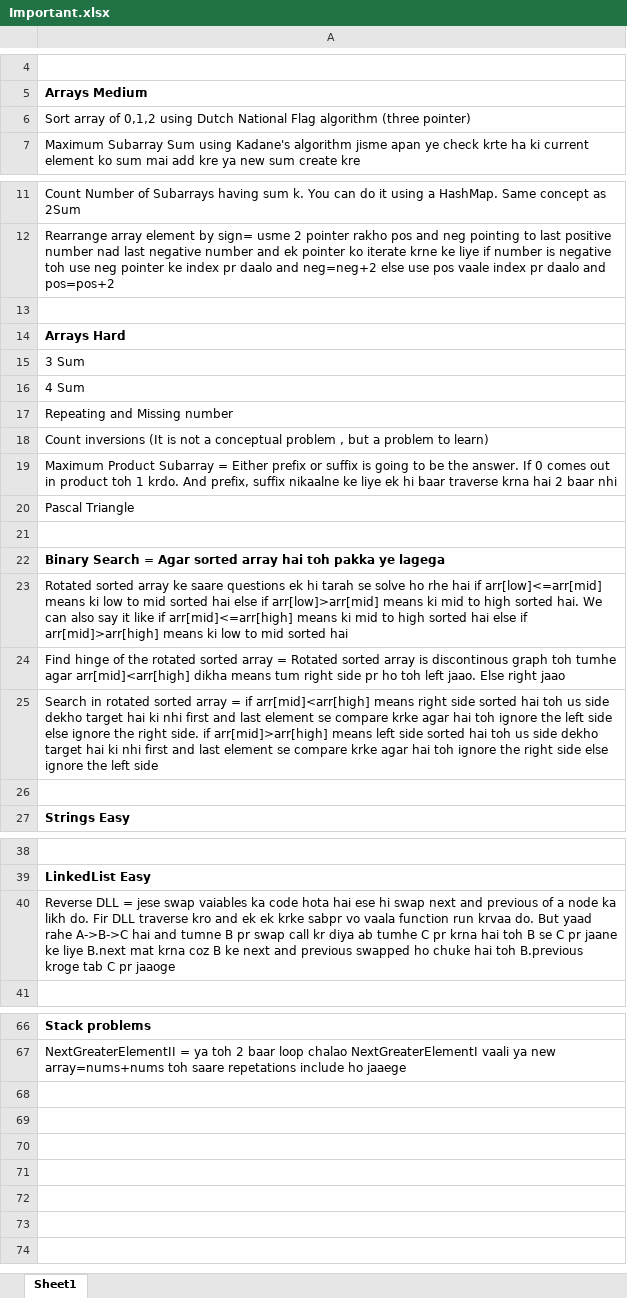
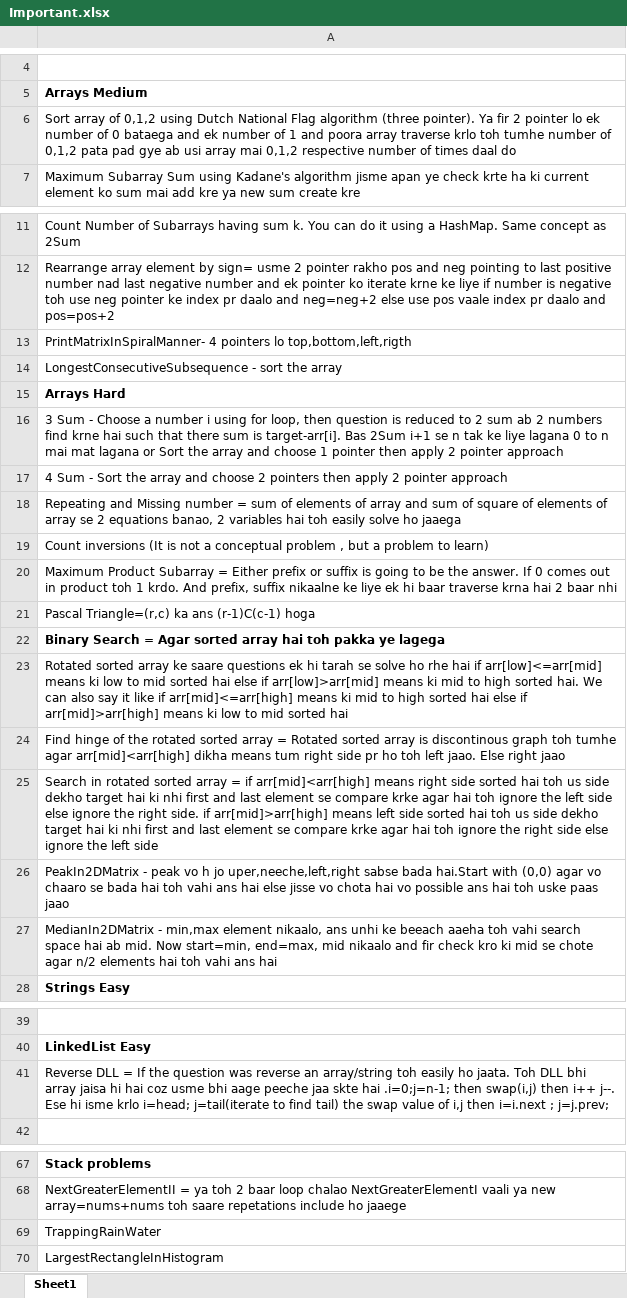
Before and after one commit to shrey-007/StriverA2Z, an Excel workbook: Important.xlsx, sheet Sheet1, drawn as a sheet; only a part is shown, gaps mark what is left out; values as stored, in another font and other column widths than the file's, no borders; removed rows and columns are numbered as before the commit, all else as after; the diff covers the shown part only; the diff names each change by its address in the sheet, - before the commit and + after, or states it on an @@ line.

```diff
--- a/Important.xlsx (sheet Sheet1)
+++ b/Important.xlsx (sheet Sheet1)
-A6: …algorithm (three pointer)
+A6: …algorithm (three pointer). Ya fir 2 pointer lo ek number of 0 bataega and ek number of 1 and poora array traverse krlo toh tumhe number of 0,1,2 pata pad gye ab usi array mai 0,1,2 respective number of times daal do
-A13: (empty)
+A13: PrintMatrixInSpiralManner- 4 pointers lo top,bottom,left,rigth
+row 14: LongestConsecutiveSubsequence - sort the array
-A16: 3 Sum
+A16: 3 Sum - Choose a number i using for loop, then question is reduced to 2 sum ab 2 numbers find krne hai such that there sum is target-arr[i]. Bas 2Sum i+1 se n tak ke liye lagana 0 to n mai mat lagana or Sort the array and choose 1 pointer then apply 2 pointer approach
-A17: 4 Sum
+A17: 4 Sum - Sort the array and choose 2 pointers then apply 2 pointer approach
-A18: …Missing number
+A18: …Missing number = sum of elements of array and sum of square of elements of array se 2 equations banao, 2 variables hai toh easily solve ho jaaega
-A21: Pascal Triangle
+A21: Pascal Triangle=(r,c) ka ans (r-1)C(c-1) hoga
-row 21: (empty)
-A26: (empty)
+A26: PeakIn2DMatrix - peak vo h jo uper,neeche,left,right sabse bada hai.Start with (0,0) agar vo chaaro se bada hai toh vahi ans hai else jisse vo chota hai vo possible ans hai toh uske paas jaao
+row 27: MedianIn2DMatrix - min,max element nikaalo, ans unhi ke beeach aaeha toh vahi search space hai ab mid. Now start=min, end=max, mid nikaalo and fir check kro ki mid se chote agar n/2 elements hai toh vahi ans hai
-A41: …DLL = jese swap vaiables ka code hota hai ese hi swap next and previous of a node ka likh do. Fir DLL traverse kro and ek ek krke sabpr vo vaala function run krvaa do. But yaad rahe A->B->C hai and tumne B pr swap call kr diya ab tumhe C pr krna hai toh B se C pr jaane ke liye B.next mat krna coz B ke next and previous swapped ho chuke hai toh B.previous kroge tab C pr jaaoge
+A41: …DLL = If the question was reverse an array/string toh easily ho jaata. Toh DLL bhi array jaisa hi hai coz usme bhi aage peeche jaa skte hai .i=0;j=n-1; then swap(i,j) then i++ j--. Ese hi isme krlo i=head; j=tail(iterate to find tail) the swap value of i,j then i=i.next ; j=j.prev;
+row 69: TrappingRainWater
+row 70: LargestRectangleInHistogram
```
Also changed, not shown: 1 edited cell elsewhere in this sheet, 39 other files.
